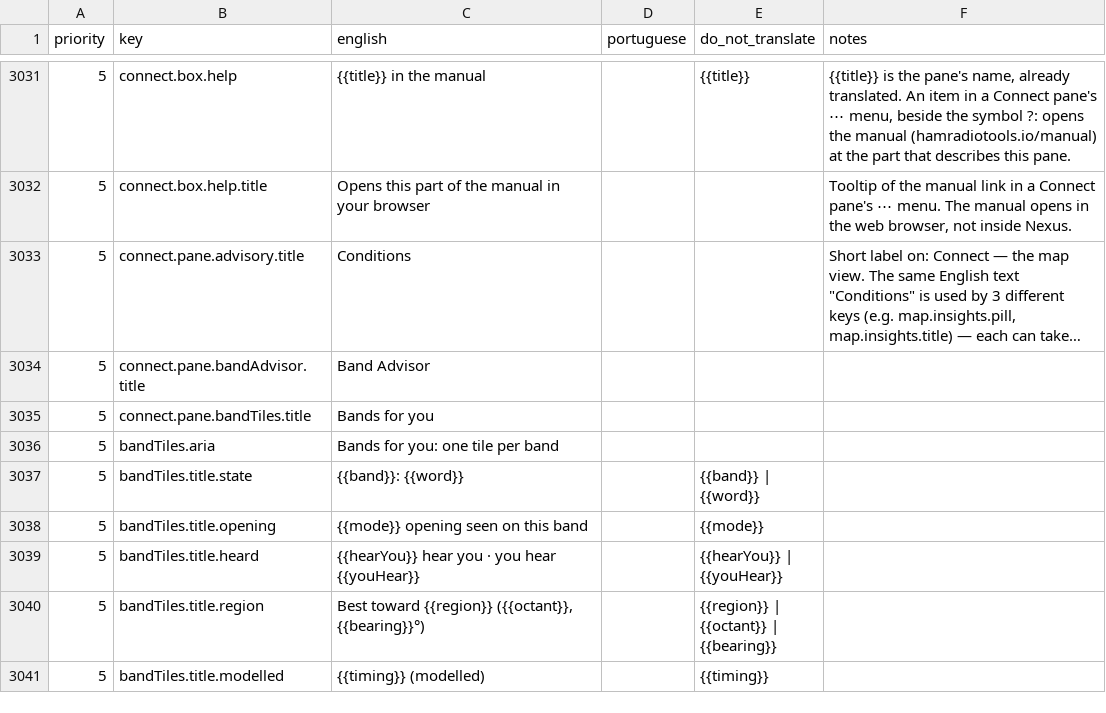
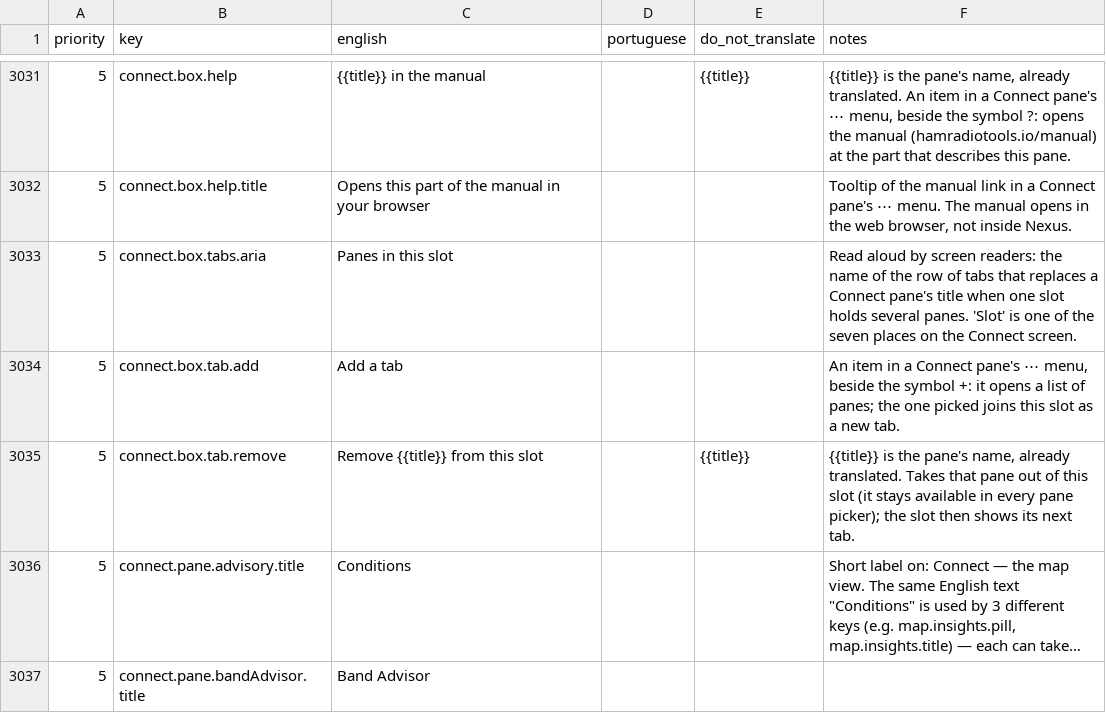
Before and after one commit to kd9taw/Nexus, a CSV file: translations/pt-BR/nexus-ptbr-translation.csv, drawn as a sheet; only a part is shown, gaps mark what is left out; the shorter side is filled out with more unchanged rows; long unchanged cells end in …; the diff names each change by its address in the sheet, - before the commit and + after, or states it on an @@ line.

```diff
--- a/translations/pt-BR/nexus-ptbr-translation.csv
+++ b/translations/pt-BR/nexus-ptbr-translation.csv
+row 3033: 5 | connect.box.tabs.aria | Panes in this slot |  |  | Read aloud by screen readers: the name of the row of tabs that replaces a Connect pane's title when one slot holds several panes. 'Slot' is one of the seven places on the Connect screen.
+row 3034: 5 | connect.box.tab.add | Add a tab |  |  | An item in a Connect pane's ⋯ menu, beside the symbol +: it opens a list of panes; the one picked joins this slot as a new tab.
+row 3035: 5 | connect.box.tab.remove | Remove {{title}} from this slot |  | {{title}} | {{title}} is the pane's name, already translated. Takes that pane out of this slot (it stays available in every pane picker); the slot then shows its next tab.
```
Also changed, not shown: 18 other files.
